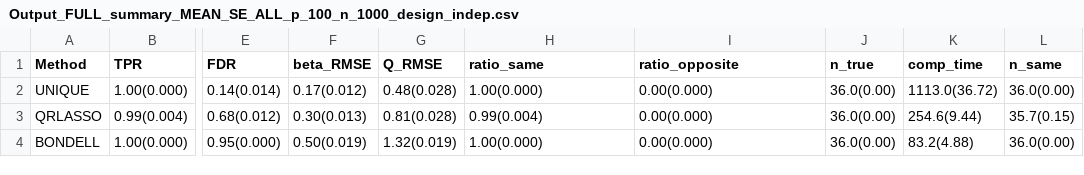
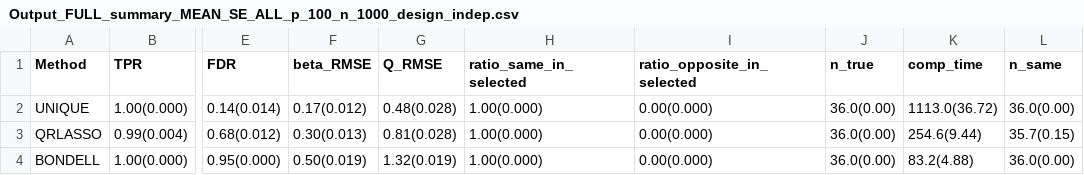
Before and after one commit to priyamdas2/UNIQUE, a CSV file: Simulation study/Output/Output_FULL_summary_MEAN_SE_ALL_p_100_n_1000_design_indep.csv, drawn as a sheet; only a part is shown, gaps mark what is left out; the diff names each change by its address in the sheet, - before the commit and + after, or states it on an @@ line.

```diff
--- a/Simulation study/Output/Output_FULL_summary_MEAN_SE_ALL_p_100_n_1000_design_indep.csv
+++ b/Simulation study/Output/Output_FULL_summary_MEAN_SE_ALL_p_100_n_1000_design_indep.csv
-H1: ratio_same
+H1: ratio_same_in_selected
-I1: ratio_opposite
+I1: ratio_opposite_in_selected
-H3 (ratio_same_in_selected): 0.99(0.004)
+H3 (ratio_same_in_selected): 1.00(0.000)
```
Also changed, not shown: Simulation study/Output/Output_FULL_summary_MEAN_SE_ALL_p_100_n_1000_design_corr.csv, Simulation study/Output/Output_FULL_summary_MEAN_SE_ALL_p_100_n_500_design_corr.csv, 9 other files.
